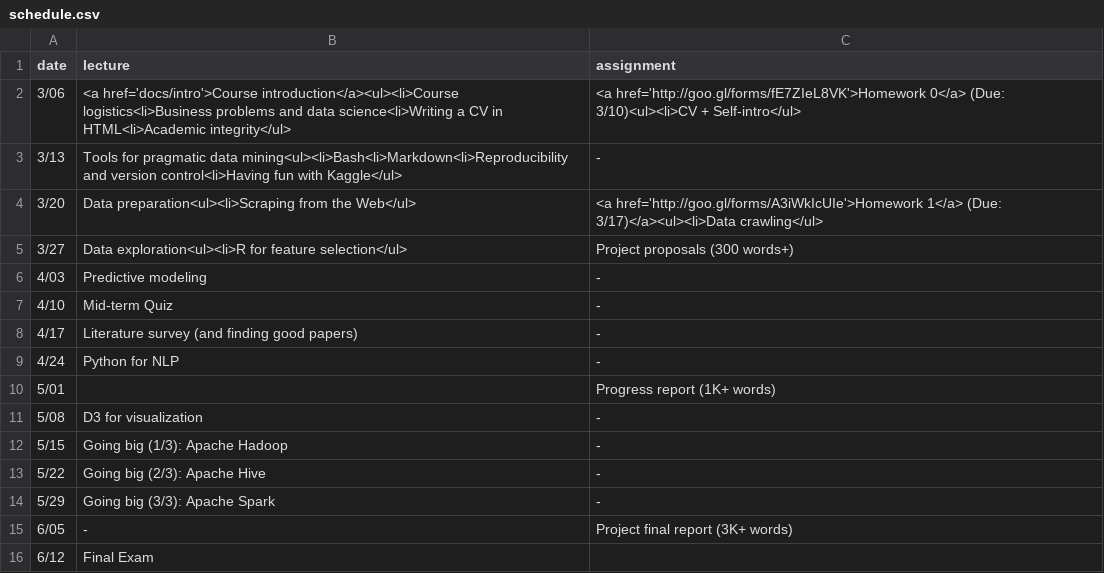
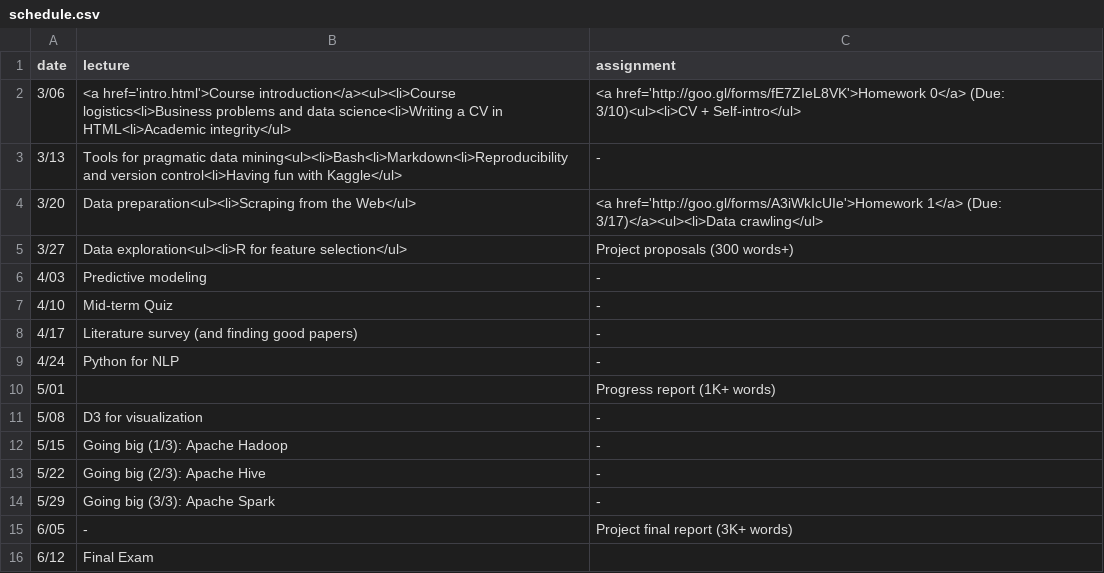
Before and after one commit to e9t/courses, a CSV file: content/2015-ba/schedule.csv, drawn as a sheet.

```diff
--- a/content/2015-ba/schedule.csv
+++ b/content/2015-ba/schedule.csv
@@ -1,3 +1,3 @@
 date,lecture,assignment
-3/06,<a href='docs/intro'>Course introduction</a><ul><li>Course logistics<li>Business problems and data science<li>Writing a CV in HTML<li>Academic integrity</ul>,<a href='http://goo.gl/forms/fE7ZIeL8VK'>Homework 0</a> (Due: 3/10)<ul><li>CV + Self-intro</ul>
+3/06,<a href='intro.html'>Course introduction</a><ul><li>Course logistics<li>Business problems and data science<li>Writing a CV in HTML<li>Academic integrity</ul>,<a href='http://goo.gl/forms/fE7ZIeL8VK'>Homework 0</a> (Due: 3/10)<ul><li>CV + Self-intro</ul>
 3/13,Tools for pragmatic data mining<ul><li>Bash<li>Markdown<li>Reproducibility and version control<li>Having fun with Kaggle</ul>,-
```
Also changed, not shown: 2 other files.
